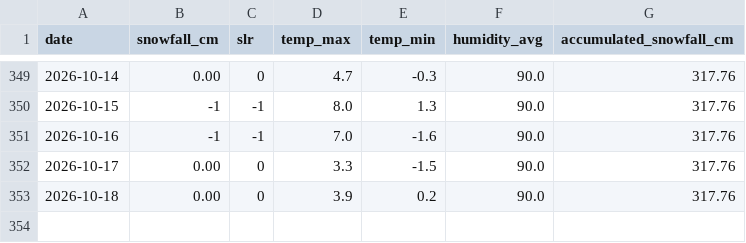
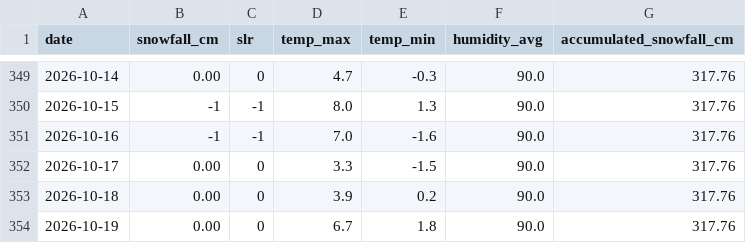
Before and after one commit to fredrikbromee/isitfluffy, a CSV file: data/aggregated_data.csv, drawn as a sheet; only a part is shown, gaps mark what is left out.

```diff
--- a/data/aggregated_data.csv
+++ b/data/aggregated_data.csv
@@ -353 +353,2 @@ date,snowfall_cm,slr,temp_max,temp_min,humidity_avg,accumulated_snowfall_cm
 2026-10-18,0.00,0,3.9,0.2,90.0,317.76
+2026-10-19,0.00,0,6.7,1.8,90.0,317.76
```
Also changed, not shown: data/weather_data.csv.
